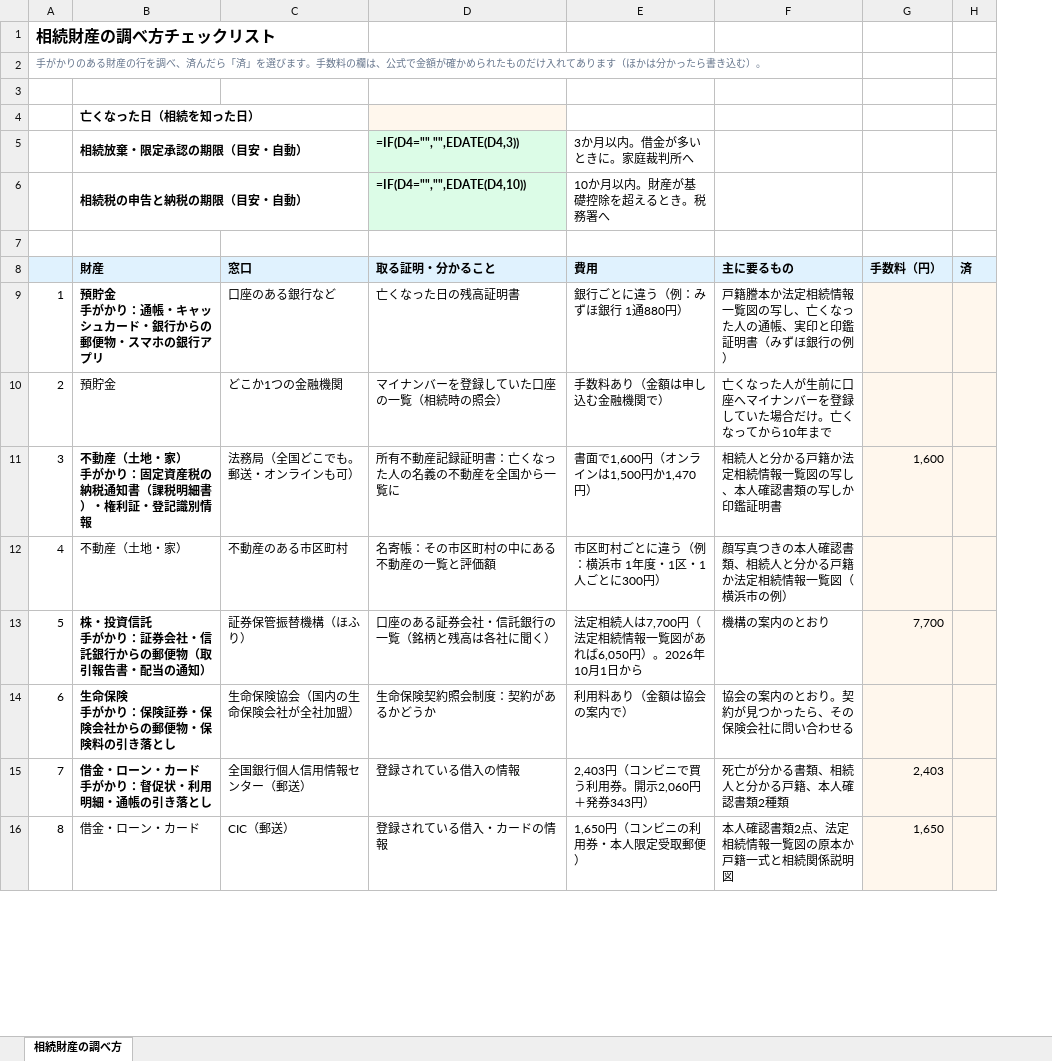
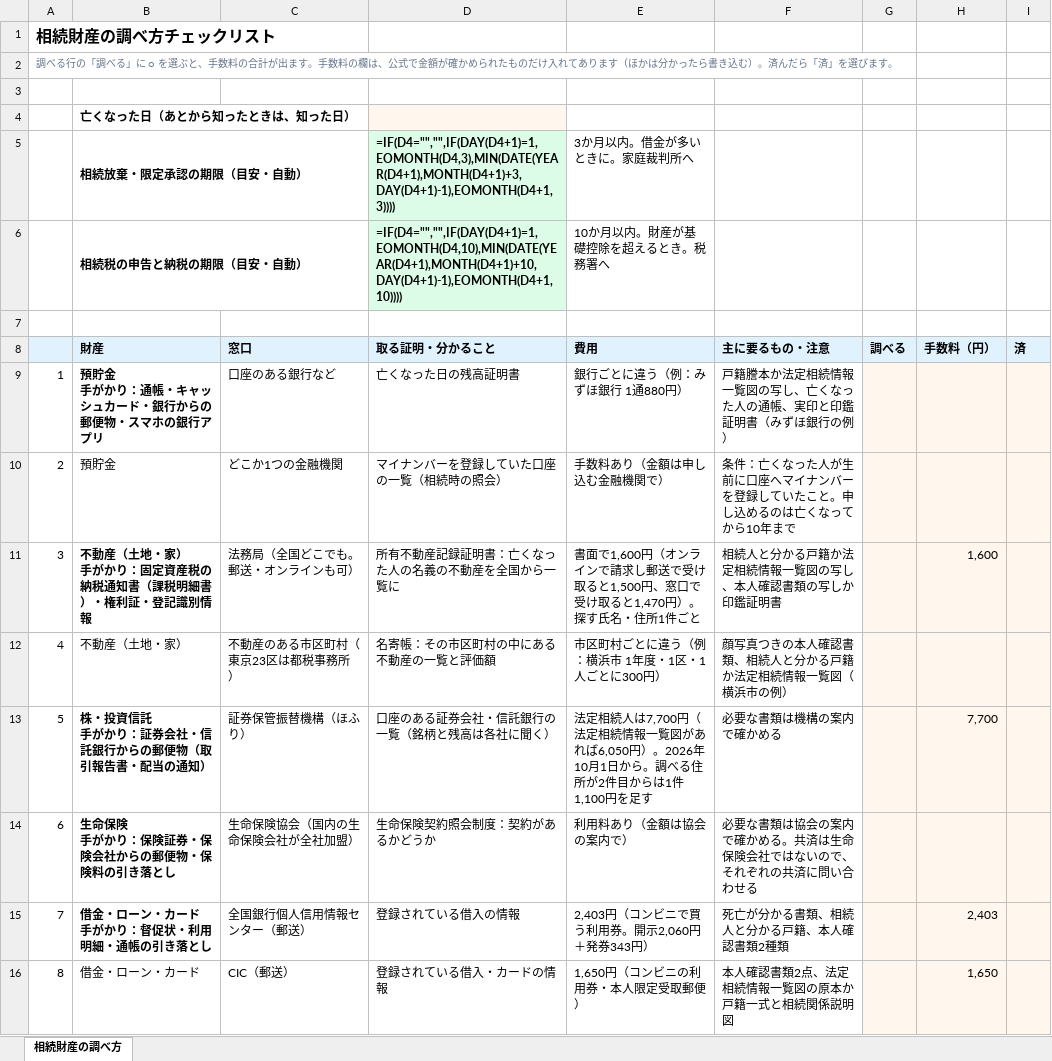
Before and after one commit to masatomorishima-qpick/tsuginote-navi-web, an Excel workbook: public/downloads/souzoku-zaisan-shirabekata.xlsx, sheet 相続財産の調べ方, drawn as a sheet; only a part is shown; values as stored, in another font and other column widths than the file's, no borders; formulas without a stored value are shown as written; the diff covers the shown part only; the diff names each change by its address in the sheet, - before the commit and + after, or states it on an @@ line.

```diff
--- a/public/downloads/souzoku-zaisan-shirabekata.xlsx (sheet 相続財産の調べ方)
+++ b/public/downloads/souzoku-zaisan-shirabekata.xlsx (sheet 相続財産の調べ方)
+column G (調べる), empty
-A2: 手がかりのある財産の行を調べ、済んだら「済」を選びます。手数料の欄は、公式で金額が確かめられたものだけ入れてあります（ほかは分かったら書き込む）。
+A2: 調べる行の「調べる」に ○ を選ぶと、手数料の合計が出ます。手数料の欄は、公式で金額が確かめられたものだけ入れてあります（ほかは分かったら書き込む）。済んだら「済」を選びます。
-B4 (財産): 亡くなった日（相続を知った日）
+B4 (財産): 亡くなった日（あとから知ったときは、知った日）
-D5 (取る証明・分かること): =IF(D4="","",EDATE(D4,3))
+D5 (取る証明・分かること): =IF(D4="","",IF(DAY(D4+1)=1,EOMONTH(D4,3),MIN(DATE(YEAR(D4+1),MONTH(D4+1)+3,DAY(D4+1)-1),EOMONTH(D4+1,3))))
-D6 (取る証明・分かること): =IF(D4="","",EDATE(D4,10))
+D6 (取る証明・分かること): =IF(D4="","",IF(DAY(D4+1)=1,EOMONTH(D4,10),MIN(DATE(YEAR(D4+1),MONTH(D4+1)+10,DAY(D4+1)-1),EOMONTH(D4+1,10))))
-F8: 主に要るもの
+F8: 主に要るもの・注意
-F10 (主に要るもの・注意): 亡くなった人が生前に口座へマイナンバーを登録していた場合だけ。亡くなっ…
+F10 (主に要るもの・注意): 条件：亡くなった人が生前に口座へマイナンバーを登録していたこと。申し込めるのは亡くなっ…
-E11 (費用): …ンラインは1,500円か1,470円）
+E11 (費用): …ンラインで請求し郵送で受け取ると1,500円、窓口で受け取ると1,470円）。探す氏名・住所1件ごと
-C12 (窓口): 不動産のある市区町村
+C12 (窓口): 不動産のある市区町村（東京23区は都税事務所）
-E13 (費用): …1日から
+E13 (費用): …1日から。調べる住所が2件目からは1件1,100円を足す
-F13 (主に要るもの・注意): 機構の案内のとおり
+F13 (主に要るもの・注意): 必要な書類は機構の案内で確かめる
-F14 (主に要るもの・注意): 協会の案内のとおり。契約が見つかったら、その保険会社に問い合わせる
+F14 (主に要るもの・注意): 必要な書類は協会の案内で確かめる。共済は生命保険会社ではないので、それぞれの共済に問い合わせる
```
Also changed, not shown: 1 added row, 1 removed row and 8 edited cells elsewhere in this sheet, public/downloads/souzoku-koseki-atsumekata.xlsx, 8 other files.
